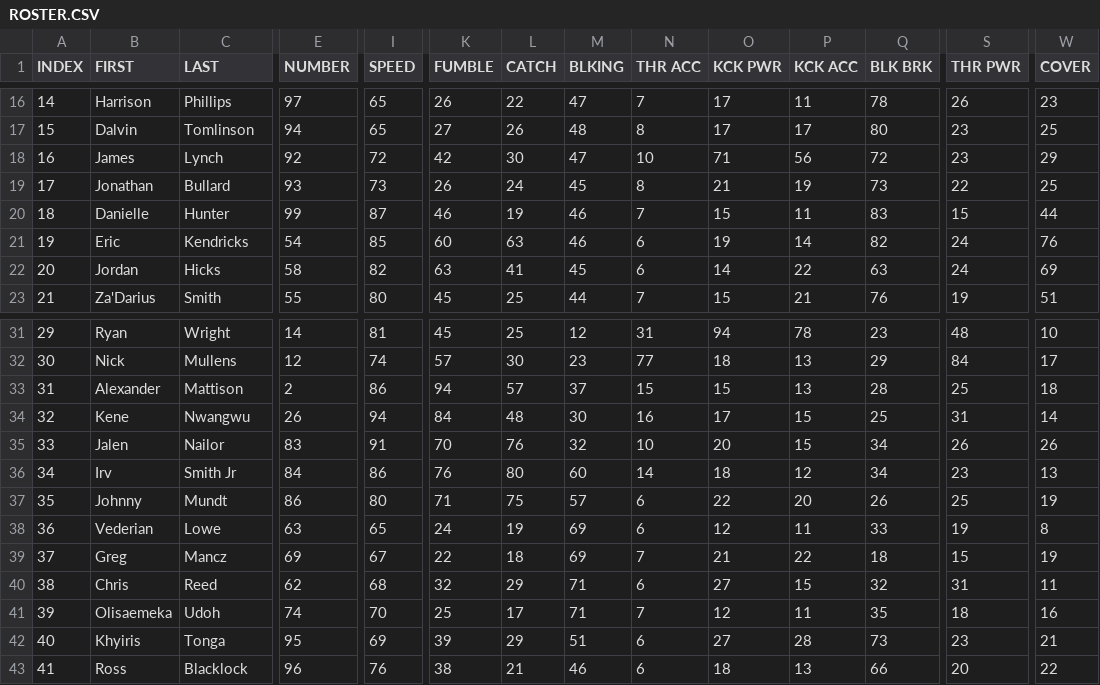
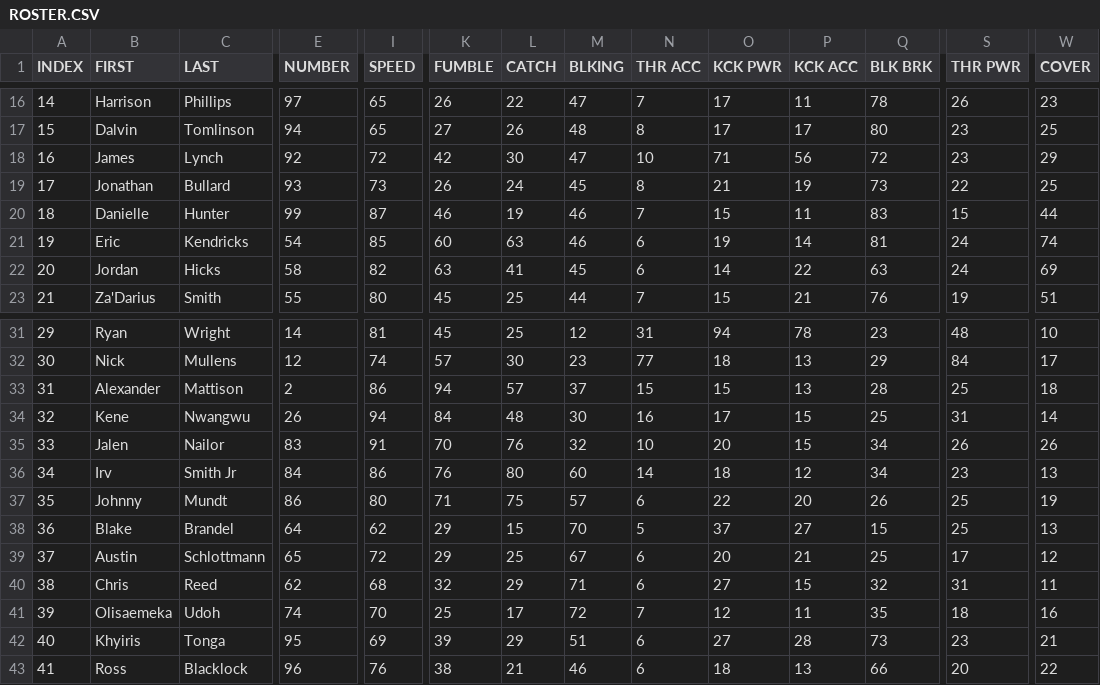
Before and after one commit to vskaush2/AxisFootballMods, a CSV file: Mods/Team Mods/Minnesota Vikings/ROSTER.CSV, drawn as a sheet; only a part is shown, gaps mark what is left out; the diff covers the shown part only; the diff names each change by its address in the sheet, - before the commit and + after, or states it on an @@ line.

Commit message:
Updated NFL Rosters for Wild Card Round !

```diff
--- a/Mods/Team Mods/Minnesota Vikings/ROSTER.CSV
+++ b/Mods/Team Mods/Minnesota Vikings/ROSTER.CSV
-Q21 (BLK BRK): 82
+Q21 (BLK BRK): 81
-W21 (COVER): 76
+W21 (COVER): 74
-B38 (FIRST): Vederian
+B38 (FIRST): Blake
-C38 (LAST): Lowe
+C38 (LAST): Brandel
-E38 (NUMBER): 63
+E38 (NUMBER): 64
-I38 (SPEED): 65
+I38 (SPEED): 62
-K38 (FUMBLE): 24
+K38 (FUMBLE): 29
-L38 (CATCH): 19
+L38 (CATCH): 15
-M38 (BLKING): 69
+M38 (BLKING): 70
-N38 (THR ACC): 6
+N38 (THR ACC): 5
-O38 (KCK PWR): 12
+O38 (KCK PWR): 37
-P38 (KCK ACC): 11
+P38 (KCK ACC): 27
-Q38 (BLK BRK): 33
+Q38 (BLK BRK): 15
-S38 (THR PWR): 19
+S38 (THR PWR): 25
-W38 (COVER): 8
+W38 (COVER): 13
-B39 (FIRST): Greg
+B39 (FIRST): Austin
-C39 (LAST): Mancz
+C39 (LAST): Schlottmann
-E39 (NUMBER): 69
+E39 (NUMBER): 65
-I39 (SPEED): 67
+I39 (SPEED): 72
-K39 (FUMBLE): 22
+K39 (FUMBLE): 29
-L39 (CATCH): 18
+L39 (CATCH): 25
-M39 (BLKING): 69
+M39 (BLKING): 67
-N39 (THR ACC): 7
+N39 (THR ACC): 6
-O39 (KCK PWR): 21
+O39 (KCK PWR): 20
-P39 (KCK ACC): 22
+P39 (KCK ACC): 21
-Q39 (BLK BRK): 18
+Q39 (BLK BRK): 25
-S39 (THR PWR): 15
+S39 (THR PWR): 17
-W39 (COVER): 19
+W39 (COVER): 12
-M41 (BLKING): 71
+M41 (BLKING): 72
```
Also changed, not shown: 24 edited cells elsewhere in this file, Mods/Team Mods/Arizona Cardinals/ROSTER.CSV, Mods/Team Mods/Baltimore Ravens/ROSTER.CSV, 25 other files.
